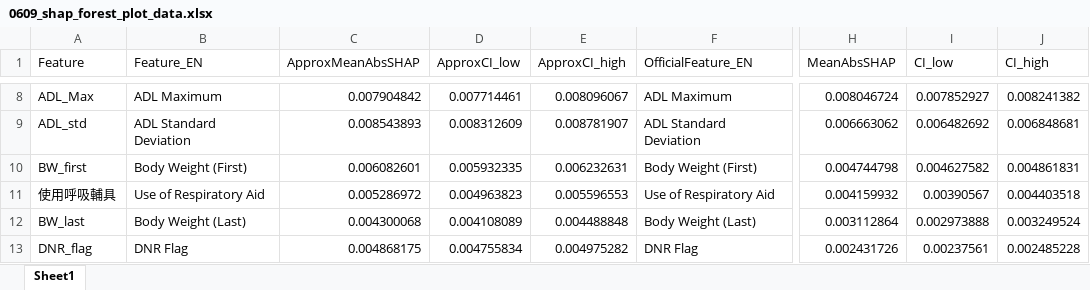
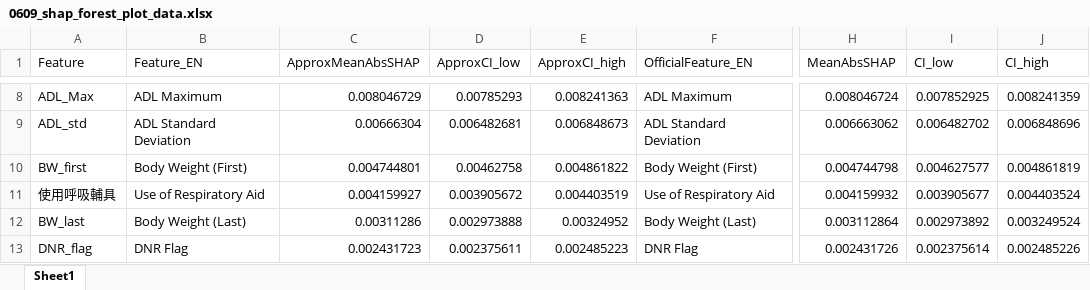
Before and after one commit to peculab/AI4JUBO, an Excel workbook: Revision/20260609/0609_shap_forest_plot_data.xlsx, sheet Sheet1, drawn as a sheet; only a part is shown, gaps mark what is left out; values as stored, in another font and other column widths than the file's, no borders; the diff covers the shown part only; the diff names each change by its address in the sheet, - before the commit and + after, or states it on an @@ line.

Commit message:
SHAP beeswarm

```diff
--- a/Revision/20260609/0609_shap_forest_plot_data.xlsx (sheet Sheet1)
+++ b/Revision/20260609/0609_shap_forest_plot_data.xlsx (sheet Sheet1)
-C8 (ApproxMeanAbsSHAP): 0.007904842
+C8 (ApproxMeanAbsSHAP): 0.008046729
-D8 (ApproxCI_low): 0.007714461
+D8 (ApproxCI_low): 0.00785293
-E8 (ApproxCI_high): 0.008096067
+E8 (ApproxCI_high): 0.008241363
-I8 (CI_low): 0.007852927
+I8 (CI_low): 0.007852925
-J8 (CI_high): 0.008241382
+J8 (CI_high): 0.008241359
-C9 (ApproxMeanAbsSHAP): 0.008543893
+C9 (ApproxMeanAbsSHAP): 0.00666304
-D9 (ApproxCI_low): 0.008312609
+D9 (ApproxCI_low): 0.006482681
-E9 (ApproxCI_high): 0.008781907
+E9 (ApproxCI_high): 0.006848673
-I9 (CI_low): 0.006482692
+I9 (CI_low): 0.006482702
-J9 (CI_high): 0.006848681
+J9 (CI_high): 0.006848696
-C10 (ApproxMeanAbsSHAP): 0.006082601
+C10 (ApproxMeanAbsSHAP): 0.004744801
-D10 (ApproxCI_low): 0.005932335
+D10 (ApproxCI_low): 0.00462758
-E10 (ApproxCI_high): 0.006232631
+E10 (ApproxCI_high): 0.004861822
-I10 (CI_low): 0.004627582
+I10 (CI_low): 0.004627577
-J10 (CI_high): 0.004861831
+J10 (CI_high): 0.004861819
-C11 (ApproxMeanAbsSHAP): 0.005286972
+C11 (ApproxMeanAbsSHAP): 0.004159927
-D11 (ApproxCI_low): 0.004963823
+D11 (ApproxCI_low): 0.003905672
-E11 (ApproxCI_high): 0.005596553
+E11 (ApproxCI_high): 0.004403519
-I11 (CI_low): 0.00390567
+I11 (CI_low): 0.003905677
-J11 (CI_high): 0.004403518
+J11 (CI_high): 0.004403524
-C12 (ApproxMeanAbsSHAP): 0.004300068
+C12 (ApproxMeanAbsSHAP): 0.00311286
-D12 (ApproxCI_low): 0.004108089
+D12 (ApproxCI_low): 0.002973888
-E12 (ApproxCI_high): 0.004488848
+E12 (ApproxCI_high): 0.00324952
-I12 (CI_low): 0.002973888
+I12 (CI_low): 0.002973892
-C13 (ApproxMeanAbsSHAP): 0.004868175
+C13 (ApproxMeanAbsSHAP): 0.002431723
-D13 (ApproxCI_low): 0.004755834
+D13 (ApproxCI_low): 0.002375611
-E13 (ApproxCI_high): 0.004975282
+E13 (ApproxCI_high): 0.002485223
-I13 (CI_low): 0.00237561
+I13 (CI_low): 0.002375614
-J13 (CI_high): 0.002485228
+J13 (CI_high): 0.002485226
```
Also changed, not shown: 62 edited cells elsewhere in this sheet, 11 other files.
